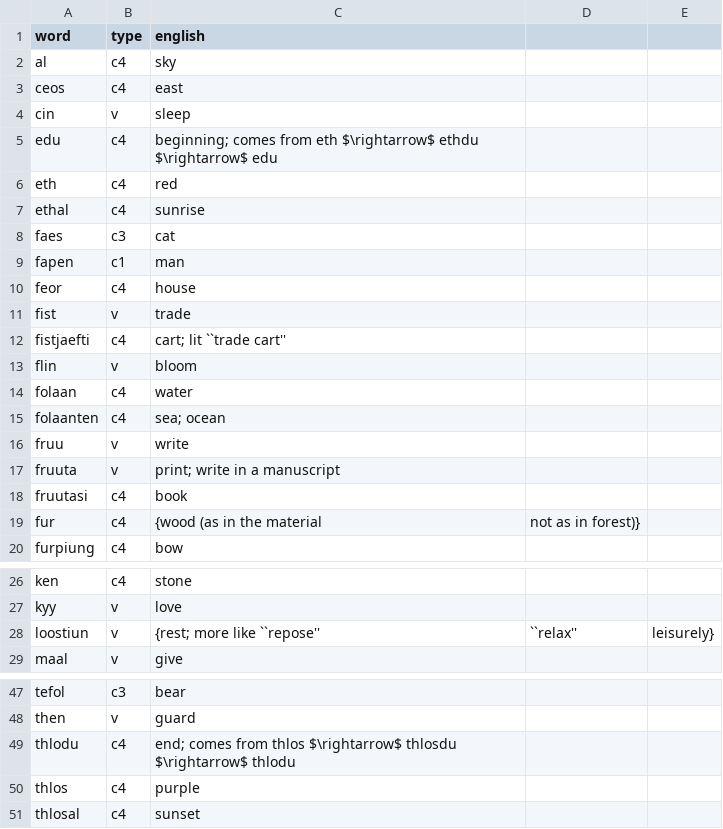
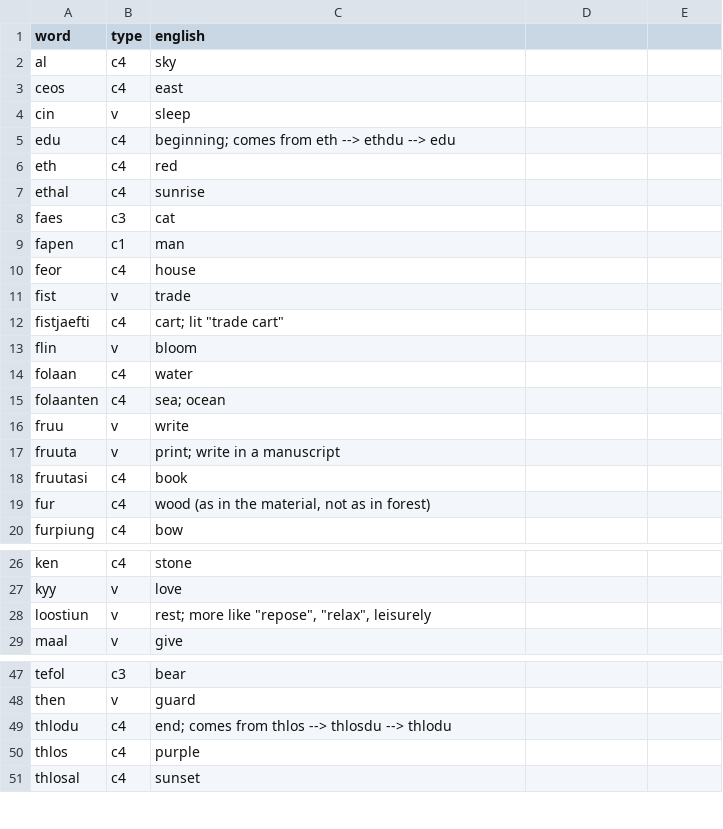
Before and after one commit to BenWeedon/tSeospensuli, a CSV file: lexicon.csv, drawn as a sheet; only a part is shown, gaps mark what is left out.

```diff
--- a/lexicon.csv
+++ b/lexicon.csv
@@ -4,3 +4,3 @@ ceos,c4,east
 cin,v,sleep
-edu,c4,beginning; comes from eth $\rightarrow$ ethdu $\rightarrow$ edu
+edu,c4,beginning; comes from eth --> ethdu --> edu
 eth,c4,red
@@ -11,3 +11,3 @@ feor,c4,house
 fist,v,trade
-fistjaefti,c4,cart; lit ``trade cart''
+fistjaefti,c4,cart; lit "trade cart"
 flin,v,bloom
@@ -18,3 +18,3 @@ fruuta,v,print; write in a manuscript
 fruutasi,c4,book
-fur,c4,{wood (as in the material, not as in forest)}
+fur,c4,"wood (as in the material, not as in forest)"
 furpiung,c4,bow
@@ -27,3 +27,3 @@ ken,c4,stone
 kyy,v,love
-loostiun,v,{rest; more like ``repose'', ``relax'', leisurely}
+loostiun,v,"rest; more like ""repose"", ""relax"", leisurely"
 maal,v,give
@@ -48,3 +48,3 @@ tefol,c3,bear
 then,v,guard
-thlodu,c4,end; comes from thlos $\rightarrow$ thlosdu $\rightarrow$ thlodu
+thlodu,c4,end; comes from thlos --> thlosdu --> thlodu
 thlos,c4,purple
```
Also changed, not shown: 24 other files.
